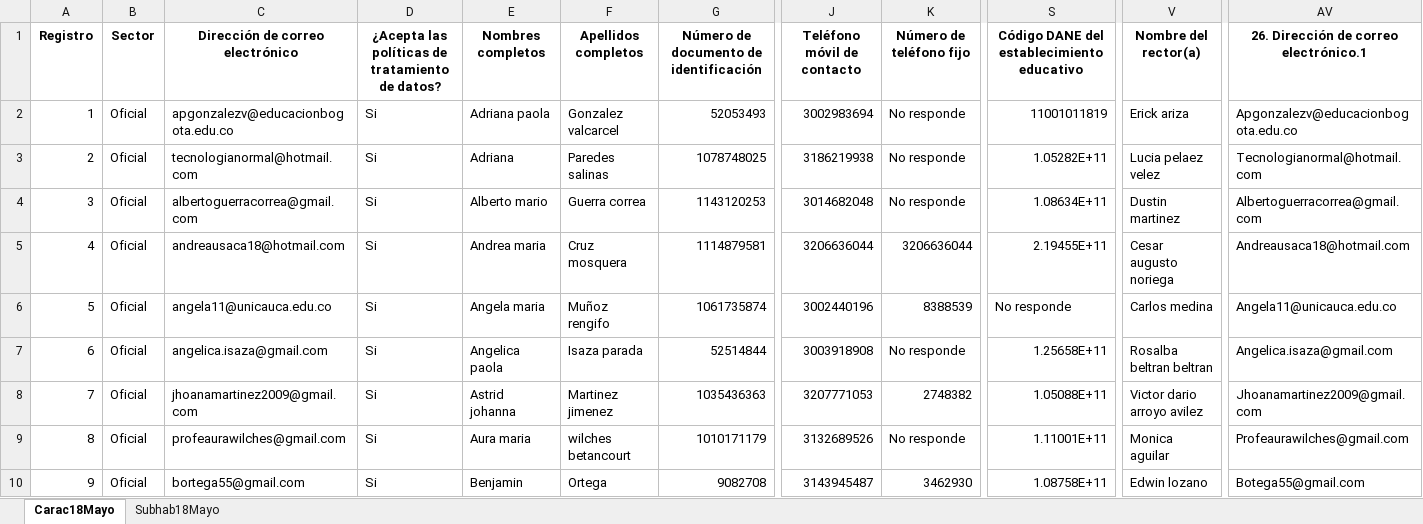
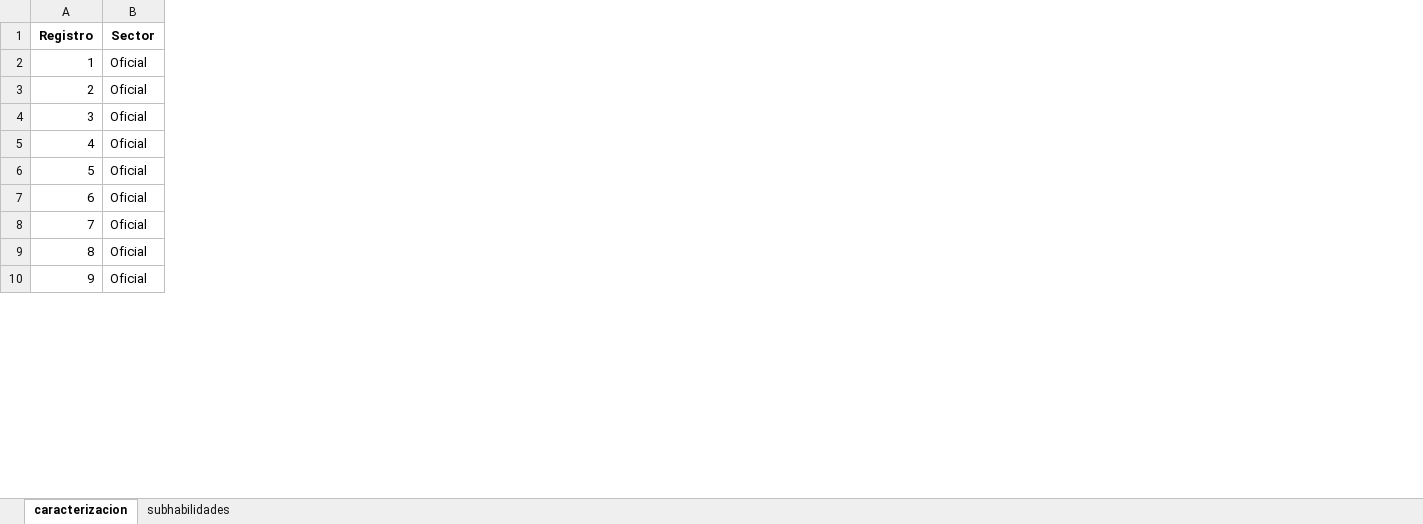
Before and after one commit to Grupo-Informatica-Educativa/CFK, an Excel workbook: data/limpios/formularios_greentic_docentes.xlsx, sheet caracterizacion, drawn as a sheet; only a part is shown, gaps mark what is left out; values as stored, in another font and other column widths than the file's, no borders; the diff covers the shown part only; the diff names each change by its address in the sheet, - before the commit and + after, or states it on an @@ line.

```diff
--- a/data/limpios/formularios_greentic_docentes.xlsx (sheet caracterizacion)
+++ b/data/limpios/formularios_greentic_docentes.xlsx (sheet caracterizacion)
-sheet tab: Carac18Mayo
+sheet tab: caracterizacion
-sheet tab: Subhab18Mayo
+sheet tab: subhabilidades
-column C, rows 1-10: Dirección de correo electrónico | apgonzalezv@educacionbogota.edu.co | tecnologianormal@hotmail.com | albertoguerracorrea@gmail.com | andreausaca18@hotmail.com | angela11@unicauca.edu.co | angelica.isaza@gmail.com | jhoanamartinez2009@gmail.com | profeaurawilches@gmail.com | bortega55@gmail.com
-column D, rows 1-10: ¿Acepta las políticas de tratamiento de datos? | Si | Si | Si | Si | Si | Si | Si | Si | Si
-column E, rows 1-10: Nombres completos | Adriana paola | Adriana | Alberto mario | Andrea maria | Angela maria | Angelica paola | Astrid johanna | Aura maria | Benjamin
-column F, rows 1-10: Apellidos completos | Gonzalez valcarcel | Paredes salinas | Guerra correa | Cruz mosquera | Muñoz rengifo | Isaza parada | Martinez jimenez | wilches betancourt | Ortega
-column G, rows 1-10: Número de documento de identificación | 52053493 | 1078748025 | 1143120253 | 1114879581 | 1061735874 | 52514844 | 1035436363 | 1010171179 | 9082708
-column J, rows 1-10: Teléfono móvil de contacto | 3002983694 | 3186219938 | 3014682048 | 3206636044 | 3002440196 | 3003918908 | 3207771053 | 3132689526 | 3143945487
-column K, rows 1-10: Número de teléfono fijo | No responde | No responde | No responde | 3206636044 | 8388539 | No responde | 2748382 | No responde | 3462930
-column S, rows 1-10: Código DANE del establecimiento educativo | 11001011819 | 1.05282E+11 | 1.08634E+11 | 2.19455E+11 | No responde | 1.25658E+11 | 1.05088E+11 | 1.11001E+11 | 1.08758E+11
-column V, rows 1-10: Nombre del rector(a) | Erick ariza | Lucia pelaez velez | Dustin martinez | Cesar augusto noriega | Carlos medina | Rosalba beltran beltran | Victor dario arroyo avilez | Monica aguilar | Edwin lozano
-column AV, rows 1-10: 26. Dirección de correo electrónico.1 | Apgonzalezv@educacionbogota.edu.co | Tecnologianormal@hotmail.com | Albertoguerracorrea@gmail.com | Andreausaca18@hotmail.com | Angela11@unicauca.edu.co | Angelica.isaza@gmail.com | Jhoanamartinez2009@gmail.com | Profeaurawilches@gmail.com | Botega55@gmail.com
```
Also changed, not shown: 3 edited cells elsewhere in this sheet, sheet subhabilidades, 2 other files.
